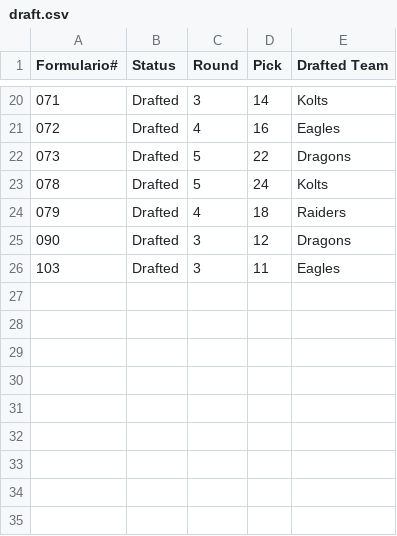
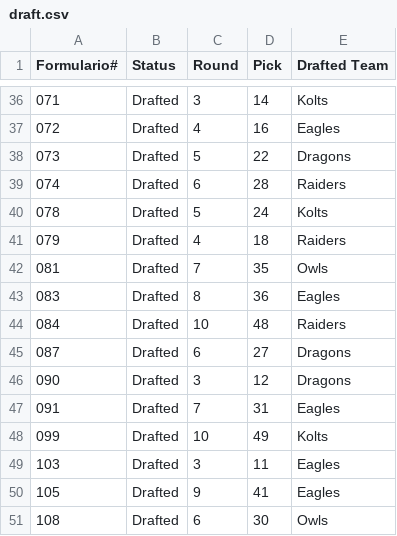
Before and after one commit to Eddy0412/athlete-dashboard, a CSV file: app/draft.csv, drawn as a sheet; only a part is shown, gaps mark what is left out; the diff covers the shown part only; the diff names each change by its address in the sheet, - before the commit and + after, or states it on an @@ line.

Commit message:
Update draft.csv

```diff
--- a/app/draft.csv
+++ b/app/draft.csv
+row 39: 074 | Drafted | 6 | 28 | Raiders
+row 42: 081 | Drafted | 7 | 35 | Owls
+row 43: 083 | Drafted | 8 | 36 | Eagles
+row 44: 084 | Drafted | 10 | 48 | Raiders
+row 45: 087 | Drafted | 6 | 27 | Dragons
+row 47: 091 | Drafted | 7 | 31 | Eagles
+row 48: 099 | Drafted | 10 | 49 | Kolts
+row 50: 105 | Drafted | 9 | 41 | Eagles
+row 51: 108 | Drafted | 6 | 30 | Owls
```
Also changed, not shown: 16 added rows elsewhere in this file.
